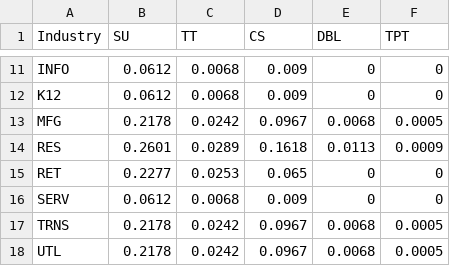
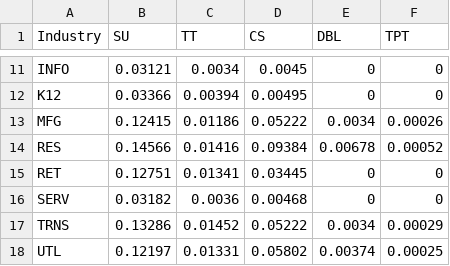
Before and after one commit to tlumip/tlumip, a CSV file: root/scenario/inputs/parameters/ct-local-generation-probabilities.csv, drawn as a sheet; only a part is shown, gaps mark what is left out; the diff covers the shown part only; the diff names each change by its address in the sheet, - before the commit and + after, or states it on an @@ line.

```diff
--- a/root/scenario/inputs/parameters/ct-local-generation-probabilities.csv
+++ b/root/scenario/inputs/parameters/ct-local-generation-probabilities.csv
-B11 (SU): 0.0612
+B11 (SU): 0.03121
-C11 (TT): 0.0068
+C11 (TT): 0.0034
-D11 (CS): 0.009
+D11 (CS): 0.0045
-B12 (SU): 0.0612
+B12 (SU): 0.03366
-C12 (TT): 0.0068
+C12 (TT): 0.00394
-D12 (CS): 0.009
+D12 (CS): 0.00495
-B13 (SU): 0.2178
+B13 (SU): 0.12415
-C13 (TT): 0.0242
+C13 (TT): 0.01186
-D13 (CS): 0.0967
+D13 (CS): 0.05222
-E13 (DBL): 0.0068
+E13 (DBL): 0.0034
-F13 (TPT): 0.0005
+F13 (TPT): 0.00026
-B14 (SU): 0.2601
+B14 (SU): 0.14566
-C14 (TT): 0.0289
+C14 (TT): 0.01416
-D14 (CS): 0.1618
+D14 (CS): 0.09384
-E14 (DBL): 0.0113
+E14 (DBL): 0.00678
-F14 (TPT): 0.0009
+F14 (TPT): 0.00052
-B15 (SU): 0.2277
+B15 (SU): 0.12751
-C15 (TT): 0.0253
+C15 (TT): 0.01341
-D15 (CS): 0.065
+D15 (CS): 0.03445
-B16 (SU): 0.0612
+B16 (SU): 0.03182
-C16 (TT): 0.0068
+C16 (TT): 0.0036
-D16 (CS): 0.009
+D16 (CS): 0.00468
-B17 (SU): 0.2178
+B17 (SU): 0.13286
-C17 (TT): 0.0242
+C17 (TT): 0.01452
-D17 (CS): 0.0967
+D17 (CS): 0.05222
-E17 (DBL): 0.0068
+E17 (DBL): 0.0034
-F17 (TPT): 0.0005
+F17 (TPT): 0.00029
-B18 (SU): 0.2178
+B18 (SU): 0.12197
-C18 (TT): 0.0242
+C18 (TT): 0.01331
-D18 (CS): 0.0967
+D18 (CS): 0.05802
-E18 (DBL): 0.0068
+E18 (DBL): 0.00374
-F18 (TPT): 0.0005
+F18 (TPT): 0.00025
```
Also changed, not shown: 36 edited cells elsewhere in this file.
